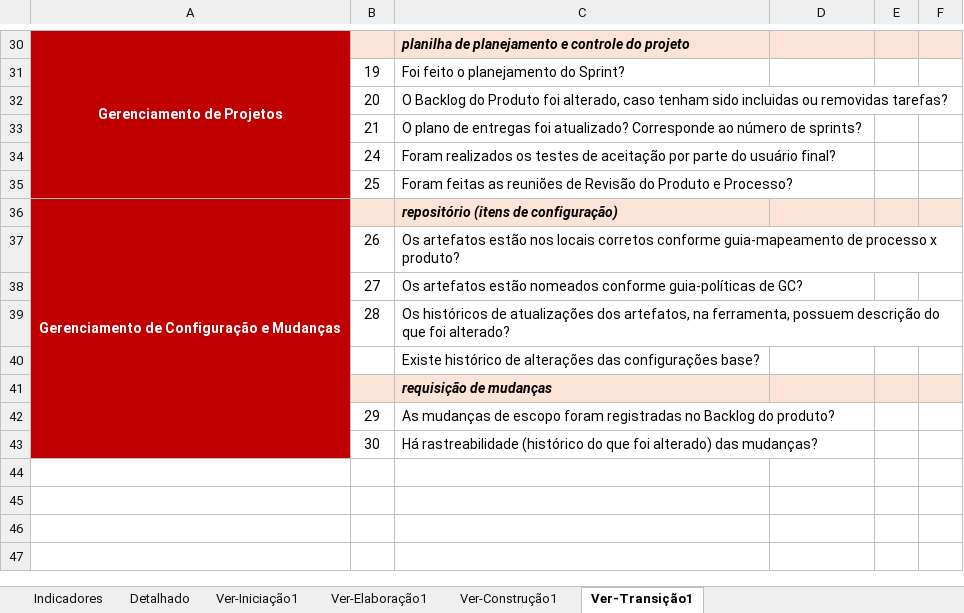
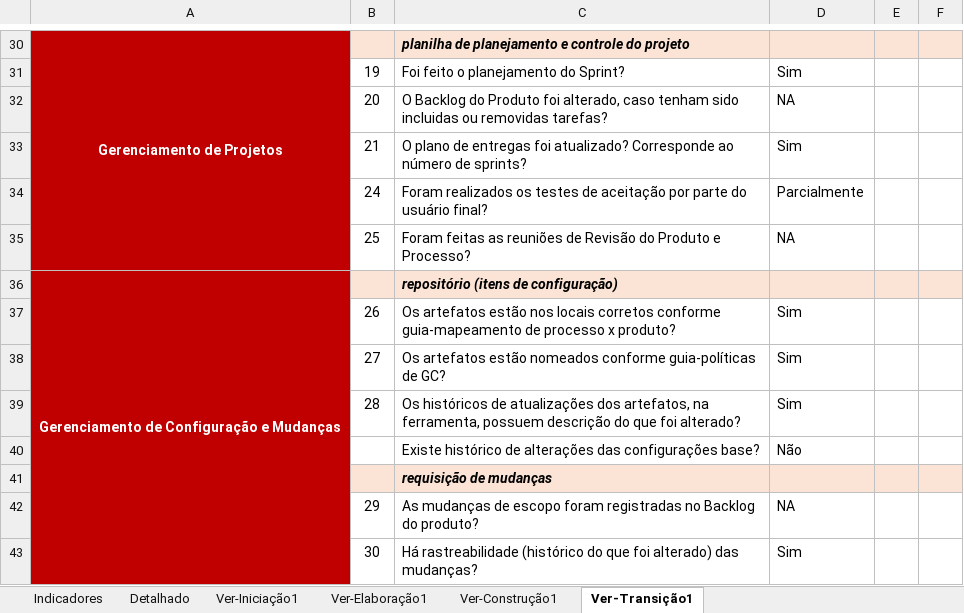
Before and after one commit to ErickHTF/0FUMO, an Excel workbook: 6.Gerenciamento de Projeto/0FUMO - Checklist Verificacao de Projeto.xlsx, sheet Ver-Transição1, drawn as a sheet; only a part is shown, gaps mark what is left out; values as stored, in another font and other column widths than the file's, no borders; the diff covers the shown part only; the diff names each change by its address in the sheet, - before the commit and + after, or states it on an @@ line.

Commit message:
update checklist
Inserido a avaliação da fase de Transição

```diff
--- a/6.Gerenciamento de Projeto/0FUMO - Checklist Verificacao de Projeto.xlsx (sheet Ver-Transição1)
+++ b/6.Gerenciamento de Projeto/0FUMO - Checklist Verificacao de Projeto.xlsx (sheet Ver-Transição1)
-D31: (empty)
+D31: Sim
-D32: (empty)
+D32: NA
-D33: (empty)
+D33: Sim
-D34: (empty)
+D34: Parcialmente
-D35: (empty)
+D35: NA
-D37:D39: (empty)
+D37:D39: Sim
-D40: (empty)
+D40: Não
-D42: (empty)
+D42: NA
-D43: (empty)
+D43: Sim
```
Also changed, not shown: 17 edited cells elsewhere in this sheet, sheet Detalhado, sheet Indicadores, sheet Ver-Construção1, hidden cells, charts or pictures.
